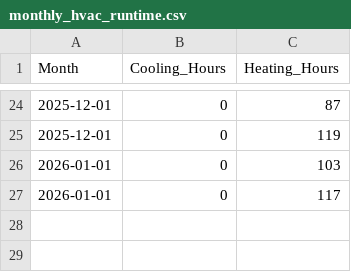
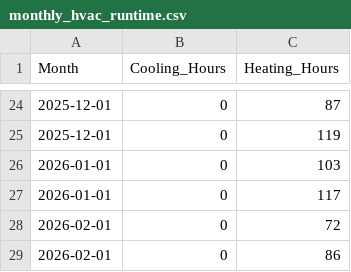
Before and after one commit to wkcollis1-eng/Residential-HVAC-Performance-Baseline-, a CSV file: data/monthly_hvac_runtime.csv, drawn as a sheet; only a part is shown, gaps mark what is left out.

```diff
--- a/data/monthly_hvac_runtime.csv
+++ b/data/monthly_hvac_runtime.csv
@@ -27 +27,3 @@ Month,Cooling_Hours,Heating_Hours
 2026-01-01,0,117
+2026-02-01,0,72
+2026-02-01,0,86
```
Also changed, not shown: data/daily_temperature.csv, data/monthly_dhw_navien.csv, 2 other files.
